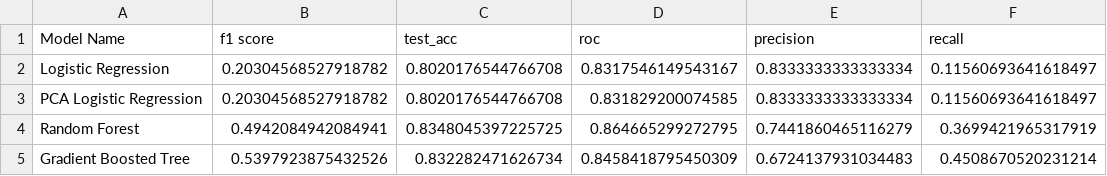
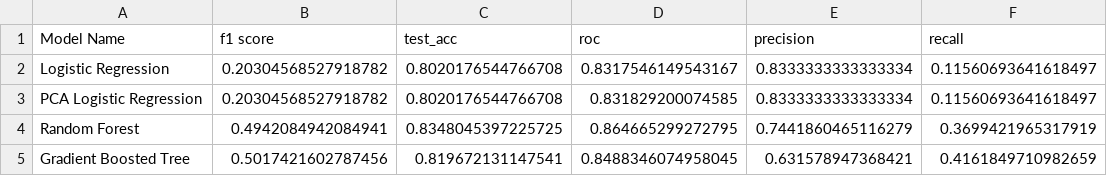
Before and after one commit to clementchen163/Wine-Quality, a CSV file: 4. Modeling/Model Metrics/White Wine/White_Wine_Performance_Metrics_Case1.csv, drawn as a sheet.

```diff
--- a/4. Modeling/Model Metrics/White Wine/White_Wine_Performance_Metrics_Case1.csv
+++ b/4. Modeling/Model Metrics/White Wine/White_Wine_Performance_Metrics_Case1.csv
@@ -4,2 +4,2 @@ PCA Logistic Regression,0.20304568527918782,0.8020176544766708,0.831829200074585
 Random Forest,0.4942084942084941,0.8348045397225725,0.864665299272795,0.7441860465116279,0.3699421965317919
-Gradient Boosted Tree,0.5397923875432526,0.832282471626734,0.8458418795450309,0.6724137931034483,0.4508670520231214
+Gradient Boosted Tree,0.5017421602787456,0.819672131147541,0.8488346074958045,0.631578947368421,0.4161849710982659
```
Also changed, not shown: 4. Modeling/Model Metrics/White Wine/White_Wine_Performance_Metrics_Case2.csv, 38 other files.
